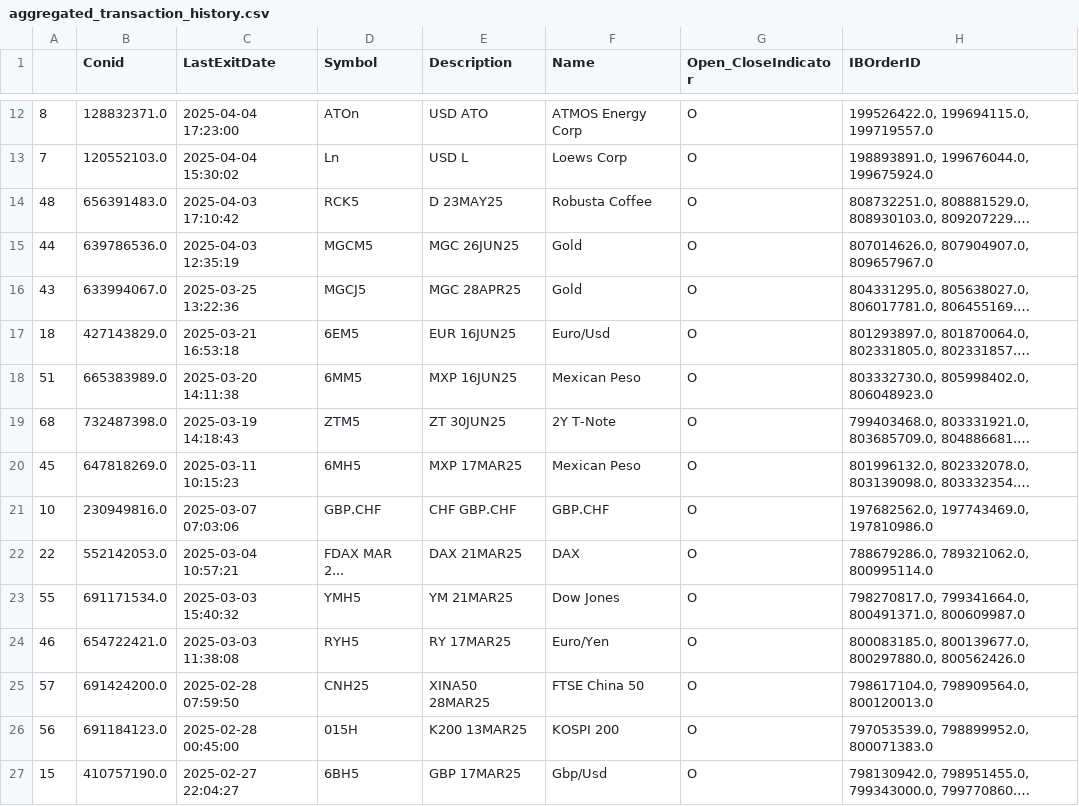
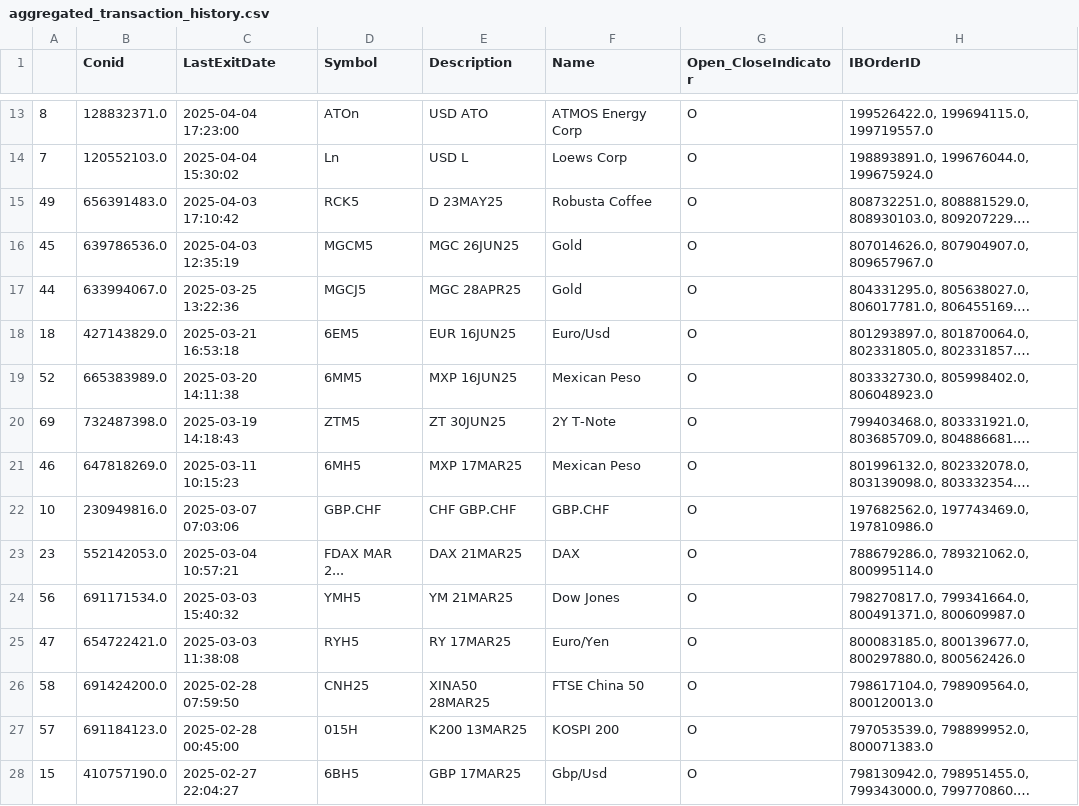
Before and after one commit to foscoa/Qcore, a CSV file: Q_Pareto_Transaction_History_DEV/Data/aggregated_transaction_history.csv, drawn as a sheet; only a part is shown, gaps mark what is left out; long unchanged cells end in …; addresses are those after the commit; the diff covers the shown part only; the diff names each change by its address in the sheet, - before the commit and + after, or states it on an @@ line.

```diff
--- a/Q_Pareto_Transaction_History_DEV/Data/aggregated_transaction_history.csv
+++ b/Q_Pareto_Transaction_History_DEV/Data/aggregated_transaction_history.csv
-A15: 48
+A15: 49
-A16: 44
+A16: 45
-A17: 43
+A17: 44
-A19: 51
+A19: 52
-A20: 68
+A20: 69
-A21: 45
+A21: 46
-A23: 22
+A23: 23
-A24: 55
+A24: 56
-A25: 46
+A25: 47
-A26: 57
+A26: 58
-A27: 56
+A27: 57
```
Also changed, not shown: 1 added row and 43 edited cells elsewhere in this file, Q_Pareto_Transaction_History_DEV/Data/corr_matrix.csv, Q_Pareto_Transaction_History_DEV/Data/open_risks.csv, 6 other files.
